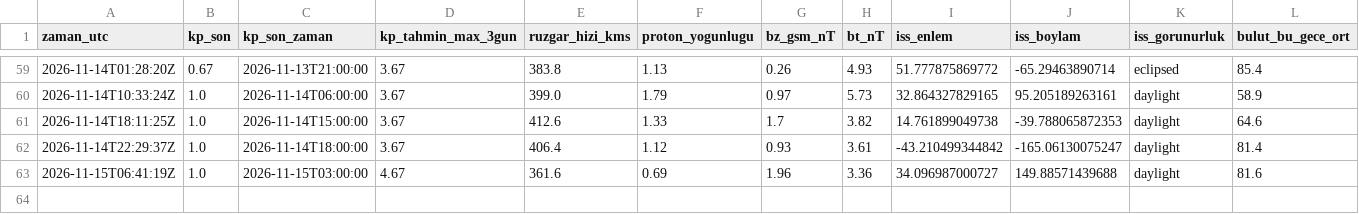
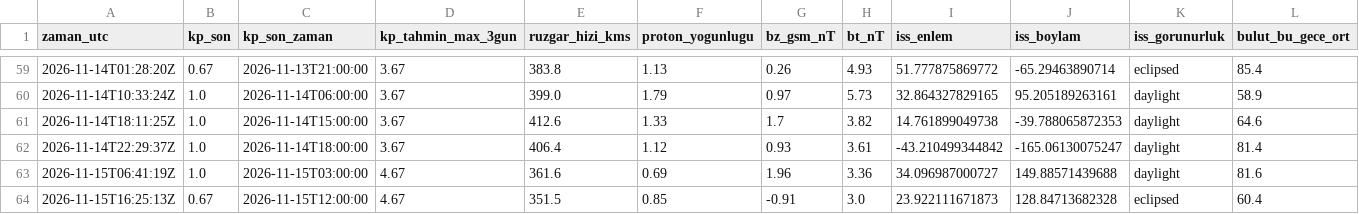
Before and after one commit to KerimX54/uzay-havasi-panosu, a CSV file: data/history.csv, drawn as a sheet; only a part is shown, gaps mark what is left out; rows hold the shown columns only; the diff names each change by its address in the sheet, - before the commit and + after, or states it on an @@ line.

```diff
--- a/data/history.csv
+++ b/data/history.csv
+row 64: 2026-11-15T16:25:13Z | 0.67 | 2026-11-15T12:00:00 | 4.67 | 351.5 | 0.85 | -0.91 | 3.0 | 23.922111671873 | 128.84713682328 | eclipsed | 60.4
```
Also changed, not shown: 2 other files.
